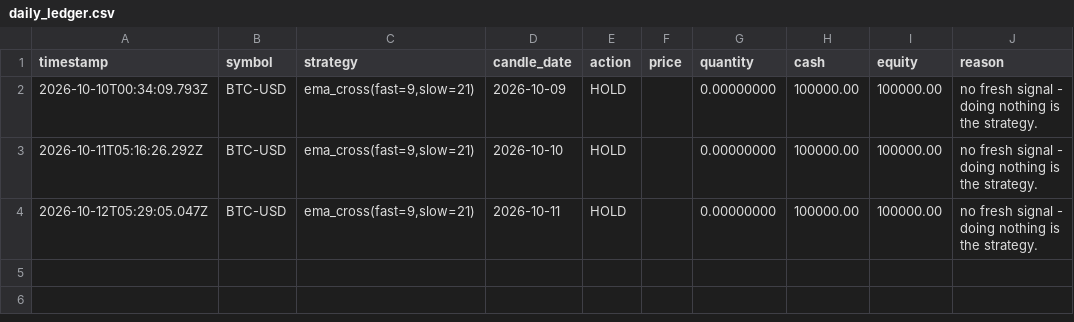
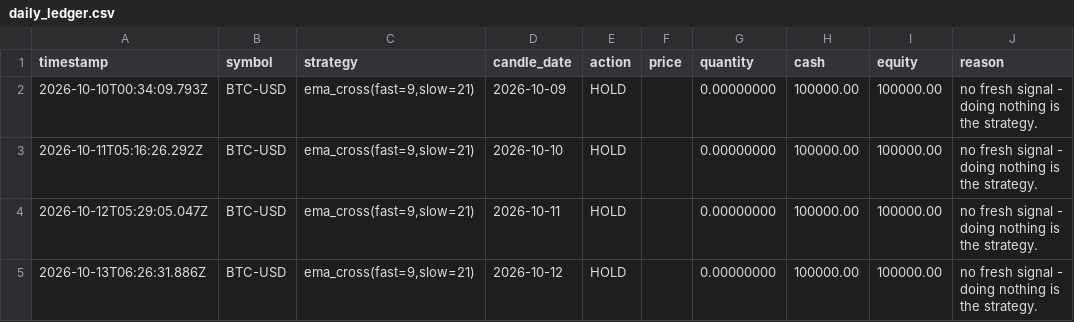
Before and after one commit to MukamaJ-2/Trading_bot, a CSV file: data/daily_ledger.csv, drawn as a sheet; the diff names each change by its address in the sheet, - before the commit and + after, or states it on an @@ line.

```diff
--- a/data/daily_ledger.csv
+++ b/data/daily_ledger.csv
+row 5: 2026-10-13T06:26:31.886Z | BTC-USD | ema_cross(fast=9,slow=21) | 2026-10-12 | HOLD |  | 0.00000000 | 100000.00 | 100000.00 | no fresh signal - doing nothing is the strategy.
```
Also changed, not shown: 6 other files.
